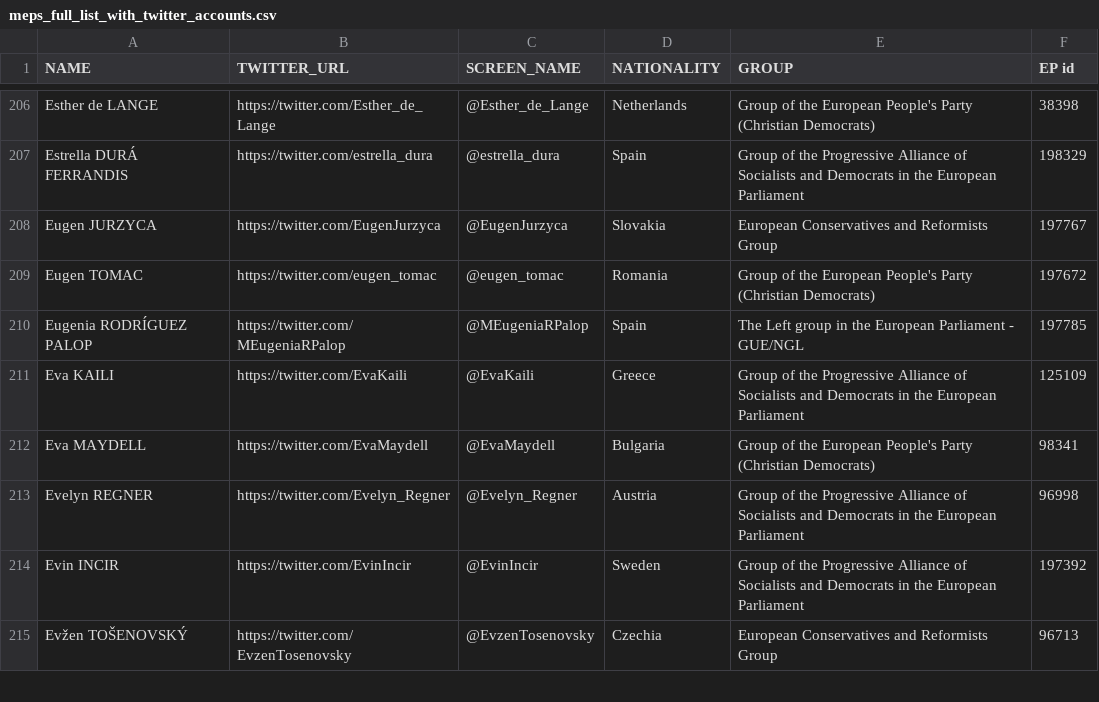
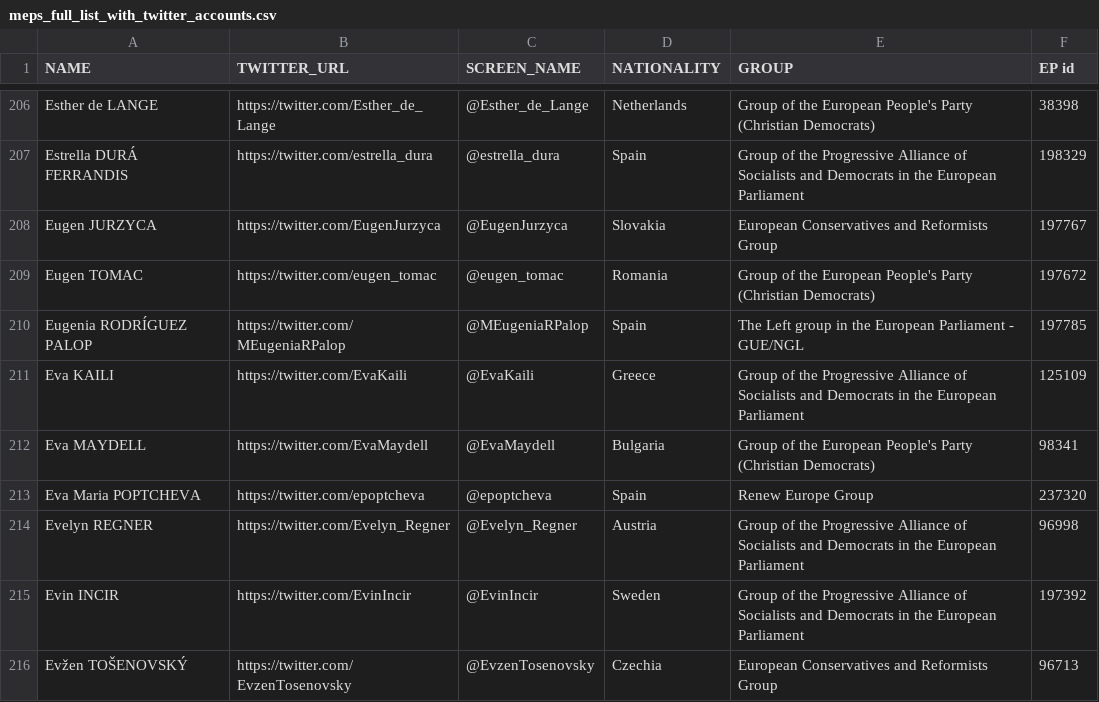
Before and after one commit to eliflab/European-Parliament-Open-Data, a CSV file: meps_full_list_with_twitter_accounts.csv, drawn as a sheet; only a part is shown, gaps mark what is left out.

Commit message:
Update meps_full_list_with_twitter_accounts.csv

```diff
--- a/meps_full_list_with_twitter_accounts.csv
+++ b/meps_full_list_with_twitter_accounts.csv
@@ -212,2 +212,3 @@ Eva KAILI,https://twitter.com/EvaKaili,@EvaKaili,Greece,Group of the Progressive
 Eva MAYDELL,https://twitter.com/EvaMaydell,@EvaMaydell,Bulgaria,Group of the European People's Party (Christian Democrats),98341
+Eva Maria POPTCHEVA,https://twitter.com/epoptcheva,@epoptcheva,Spain,Renew Europe Group,237320
 Evelyn REGNER,https://twitter.com/Evelyn_Regner,@Evelyn_Regner,Austria,Group of the Progressive Alliance of Socialists and Democrats in the European Parliament,96998
```
